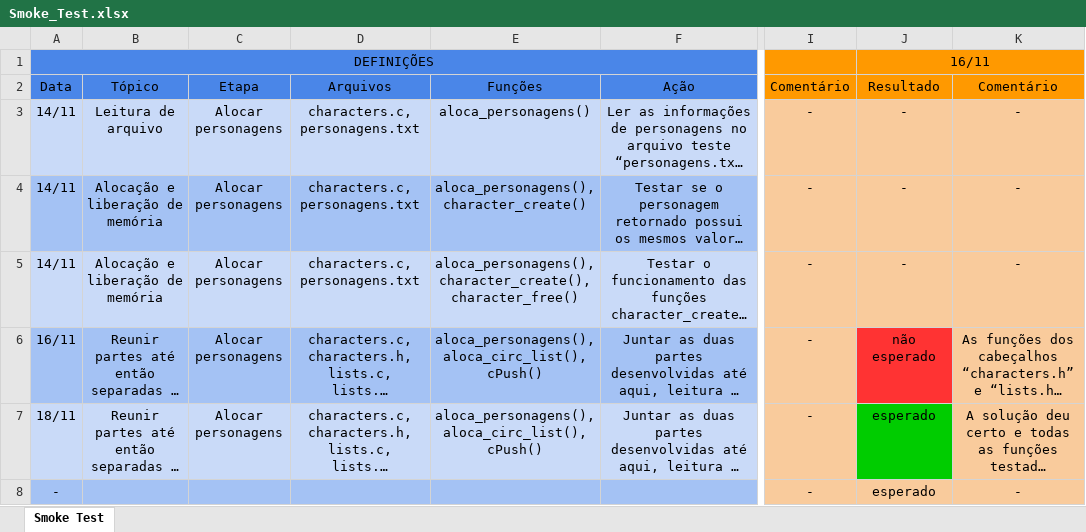
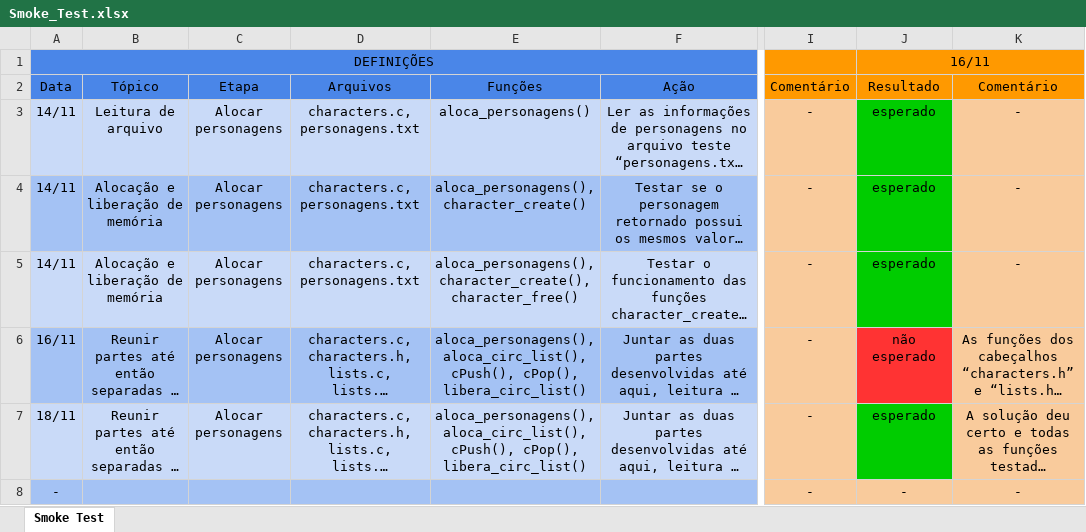
Before and after one commit to rafael-g-depaulo/GoT_ED, an Excel workbook: Smoke_Test.xlsx, sheet Smoke Test, drawn as a sheet; only a part is shown, gaps mark what is left out; long unchanged cells end in …; values as stored, in another font and other column widths than the file's, no borders; the diff names each change by its address in the sheet, - before the commit and + after, or states it on an @@ line.

```diff
--- a/Smoke_Test.xlsx (sheet Smoke Test)
+++ b/Smoke_Test.xlsx (sheet Smoke Test)
-J3:J5 (Resultado): -
+J3:J5 (Resultado): esperado
-J3:J5 fill: #F9CB9C
+J3:J5 fill: #00CC00
-E6:E7 (Funções): aloca_personagens(), aloca_circ_list(), cPush()
+E6:E7 (Funções): aloca_personagens(), aloca_circ_list(), cPush(), cPop(), libera_circ_list()
-J8 (Resultado): esperado
+J8 (Resultado): -
```
Also changed, not shown: 4 other files.
